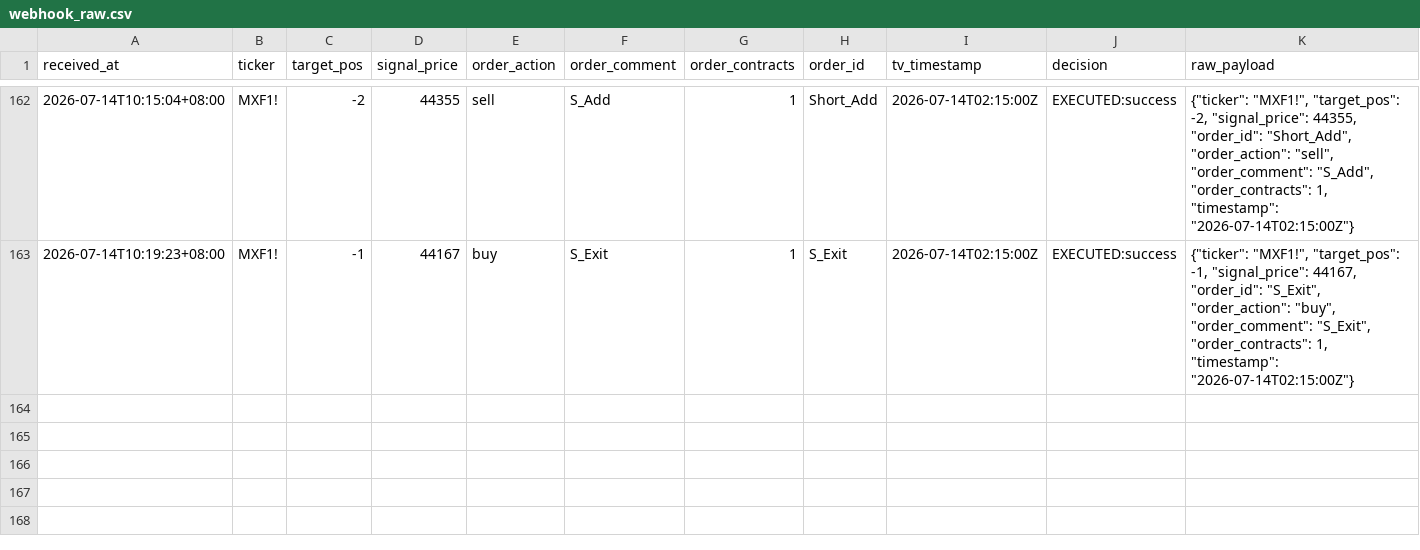
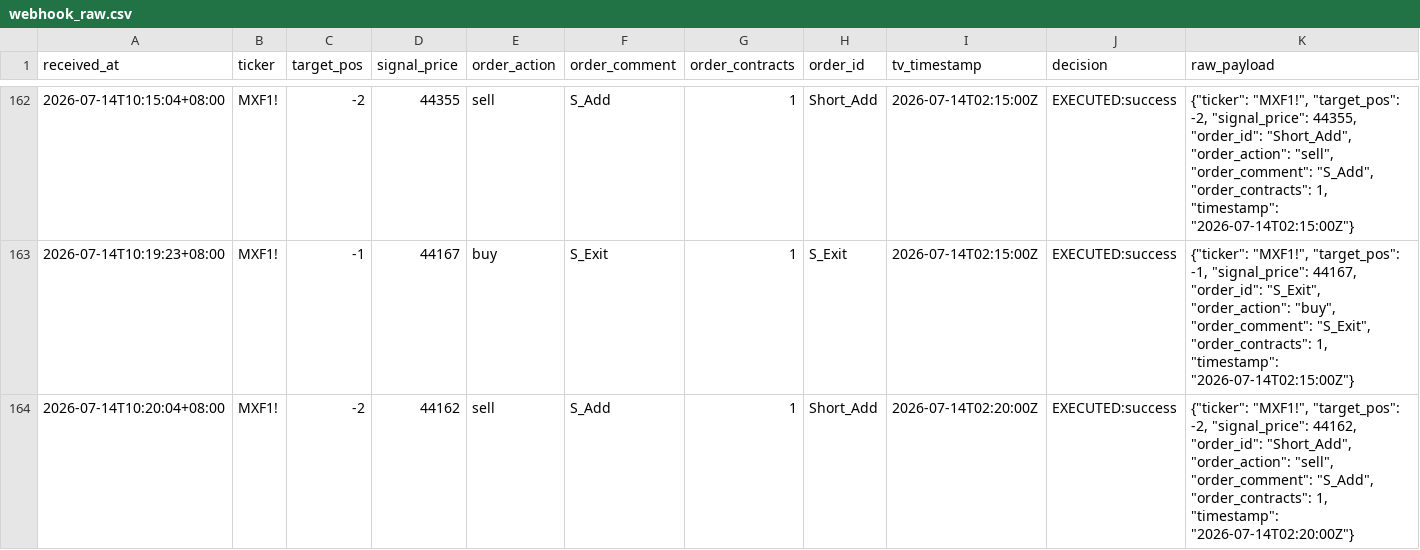
Before and after one commit to KevinYang515/trading-dashboard, a CSV file: logs/webhook_raw.csv, drawn as a sheet; only a part is shown, gaps mark what is left out; the diff names each change by its address in the sheet, - before the commit and + after, or states it on an @@ line.

```diff
--- a/logs/webhook_raw.csv
+++ b/logs/webhook_raw.csv
+row 164: 2026-07-14T10:20:04+08:00 | MXF1! | -2 | 44162 | sell | S_Add | 1 | Short_Add | 2026-07-14T02:20:00Z | EXECUTED:success | {"ticker": "MXF1!", "target_pos": -2, "signal_price": 44162, "order_id": "Short_Add", "order_action": "sell", "order_comment": "S_Add", "order_contracts": 1, "timestamp": "2026-07-14T02:20:00Z"}
```
Also changed, not shown: logs/trade_records.csv.
